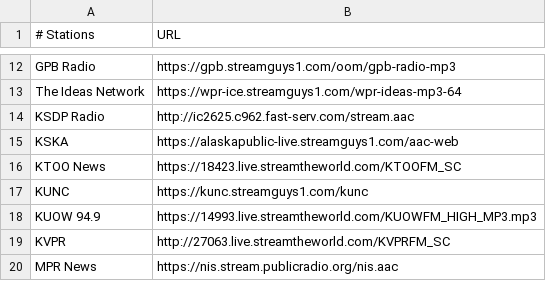
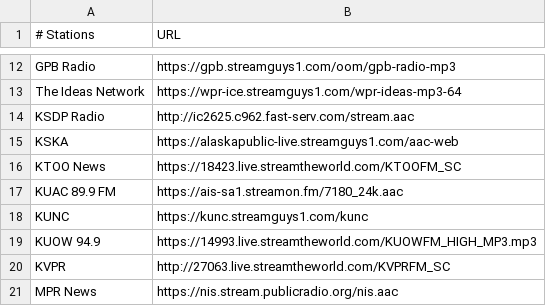
Before and after one commit to Arkina1234/html, a CSV file: CSV/stations.csv, drawn as a sheet; only a part is shown, gaps mark what is left out; the diff names each change by its address in the sheet, - before the commit and + after, or states it on an @@ line.

Commit message:
Update stations.csv

```diff
--- a/CSV/stations.csv
+++ b/CSV/stations.csv
+row 17: KUAC 89.9 FM | https://ais-sa1.streamon.fm/7180_24k.aac
```
